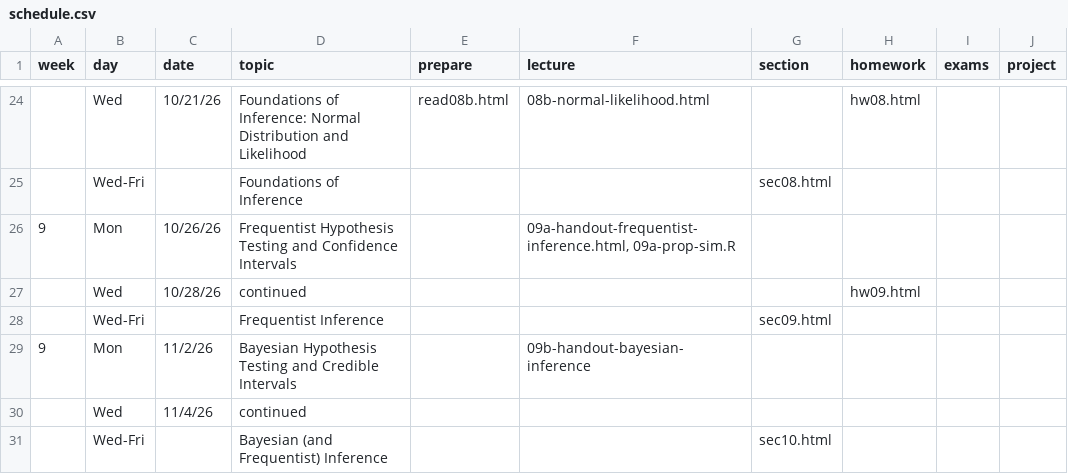
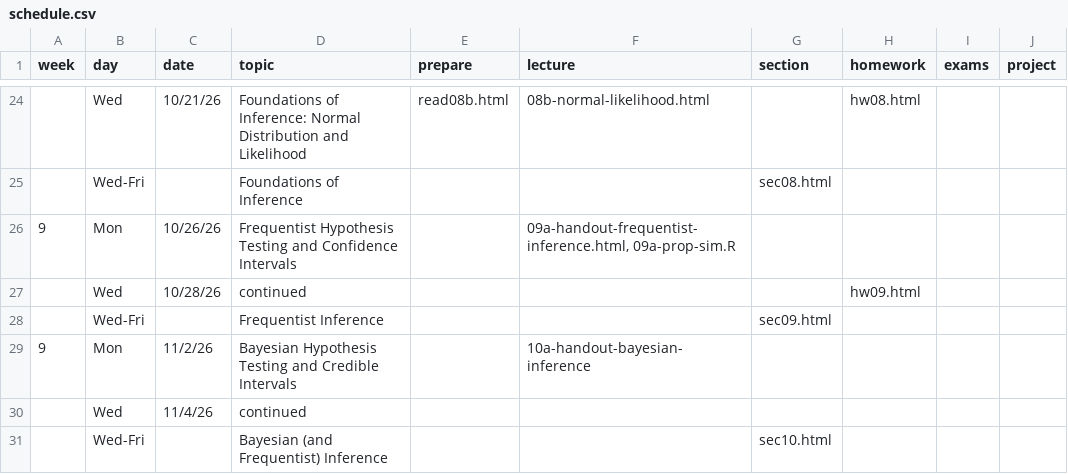
Before and after one commit to stat100-fa26/course-website, a CSV file: specific-content/schedule.csv, drawn as a sheet; only a part is shown, gaps mark what is left out.

Commit message:
fix broken links of week 10

```diff
--- a/specific-content/schedule.csv
+++ b/specific-content/schedule.csv
@@ -28,3 +28,3 @@
 ,Wed-Fri,,Frequentist Inference,,,sec09.html,,,
-9,Mon,11/2/26,Bayesian Hypothesis Testing and Credible Intervals,,09b-handout-bayesian-inference,,,,
+9,Mon,11/2/26,Bayesian Hypothesis Testing and Credible Intervals,,10a-handout-bayesian-inference,,,,
 ,Wed,11/4/26,continued,,,,,,
```
Also changed, not shown: 21 other files.
